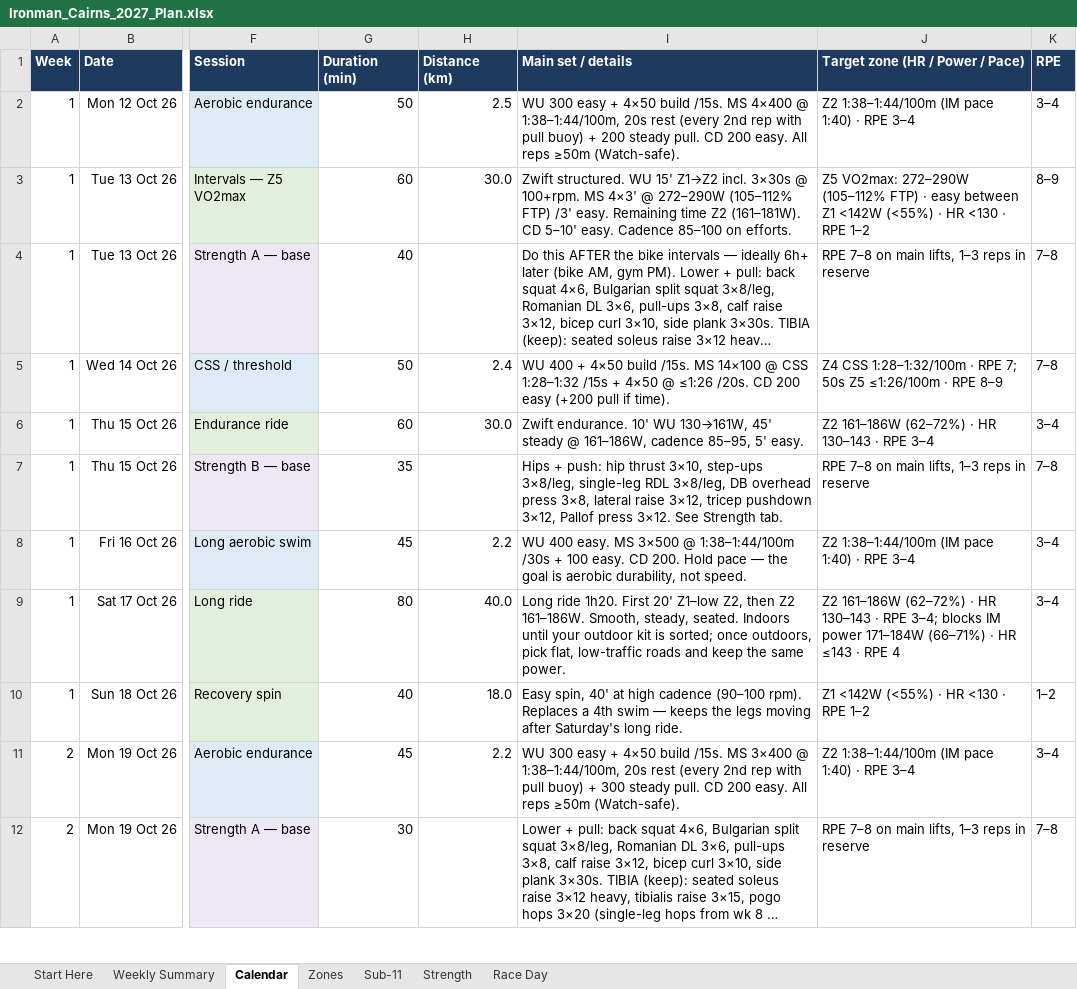
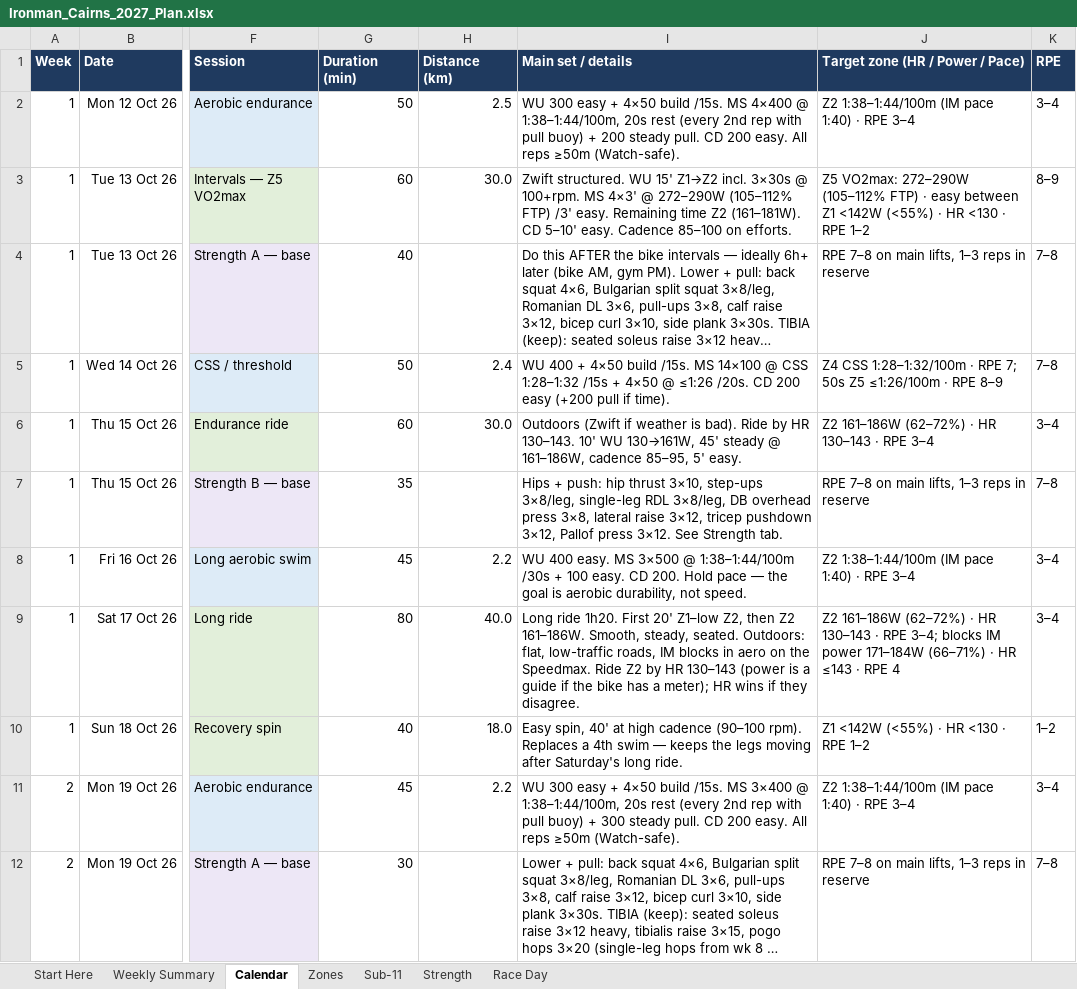
Before and after one commit to amizuno92/ironman-cairns-2027, an Excel workbook: plan/Ironman_Cairns_2027_Plan.xlsx, sheet Calendar, drawn as a sheet; only a part is shown, gaps mark what is left out; long unchanged cells end in …; values as stored, in another font and other column widths than the file's, no borders; conditional formats not drawn; the diff covers the shown part only; the diff names each change by its address in the sheet, - before the commit and + after, or states it on an @@ line.

```diff
--- a/plan/Ironman_Cairns_2027_Plan.xlsx (sheet Calendar)
+++ b/plan/Ironman_Cairns_2027_Plan.xlsx (sheet Calendar)
-I6 (Main set / details): Zwift endurance. 10' WU…
+I6 (Main set / details): Outdoors (Zwift if weather is bad). Ride by HR 130–143. 10' WU…
-I9 (Main set / details): …steady, seated. Indoors until your outdoor kit is sorted; once outdoors, pick flat, low-traffic roads and keep the same power.
+I9 (Main set / details): …steady, seated. Outdoors: flat, low-traffic roads, IM blocks in aero on the Speedmax. Ride Z2 by HR 130–143 (power is a guide if the bike has a meter); HR wins if they disagree.
```
Also changed, not shown: 59 edited cells elsewhere in this sheet, 6 other files.
